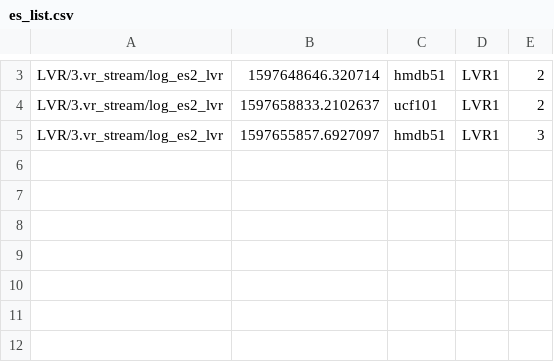
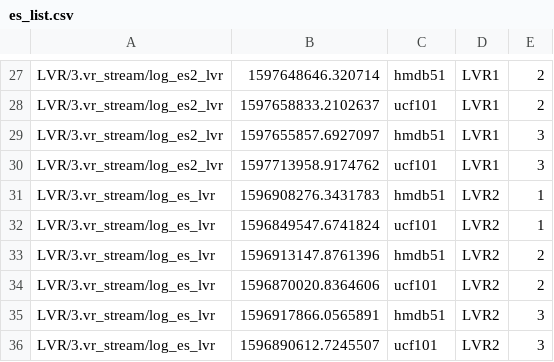
Before and after one commit to helena-maia/multistream_HAR, a CSV file: AVR_earlystop/es_list.csv, drawn as a sheet; only a part is shown, gaps mark what is left out; the diff covers the shown part only.

```diff
--- a/AVR_earlystop/es_list.csv
+++ b/AVR_earlystop/es_list.csv
@@ -5 +29,8 @@ LVR/3.vr_stream/log_es2_lvr	1597658833.2102637	ucf101	LVR1	2
 LVR/3.vr_stream/log_es2_lvr	1597655857.6927097	hmdb51	LVR1	3
+LVR/3.vr_stream/log_es2_lvr	1597713958.9174762	ucf101	LVR1	3
+LVR/3.vr_stream/log_es_lvr	1596908276.3431783	hmdb51	LVR2	1
+LVR/3.vr_stream/log_es_lvr	1596849547.6741824	ucf101	LVR2	1
+LVR/3.vr_stream/log_es_lvr	1596913147.8761396	hmdb51	LVR2	2
+LVR/3.vr_stream/log_es_lvr	1596870020.8364606	ucf101	LVR2	2
+LVR/3.vr_stream/log_es_lvr	1596917866.0565891	hmdb51	LVR2	3
+LVR/3.vr_stream/log_es_lvr	1596890612.7245507	ucf101	LVR2	3
```
Also changed, not shown: 24 added rows elsewhere in this file, 1 other file.
